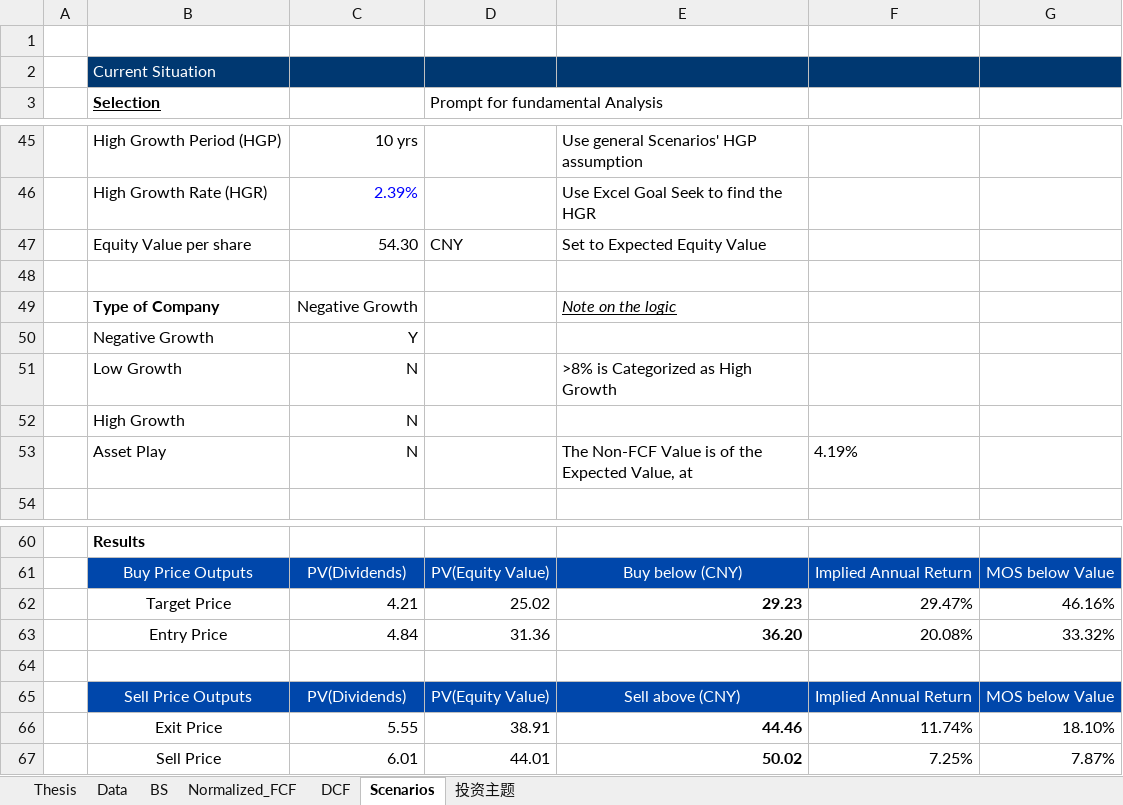
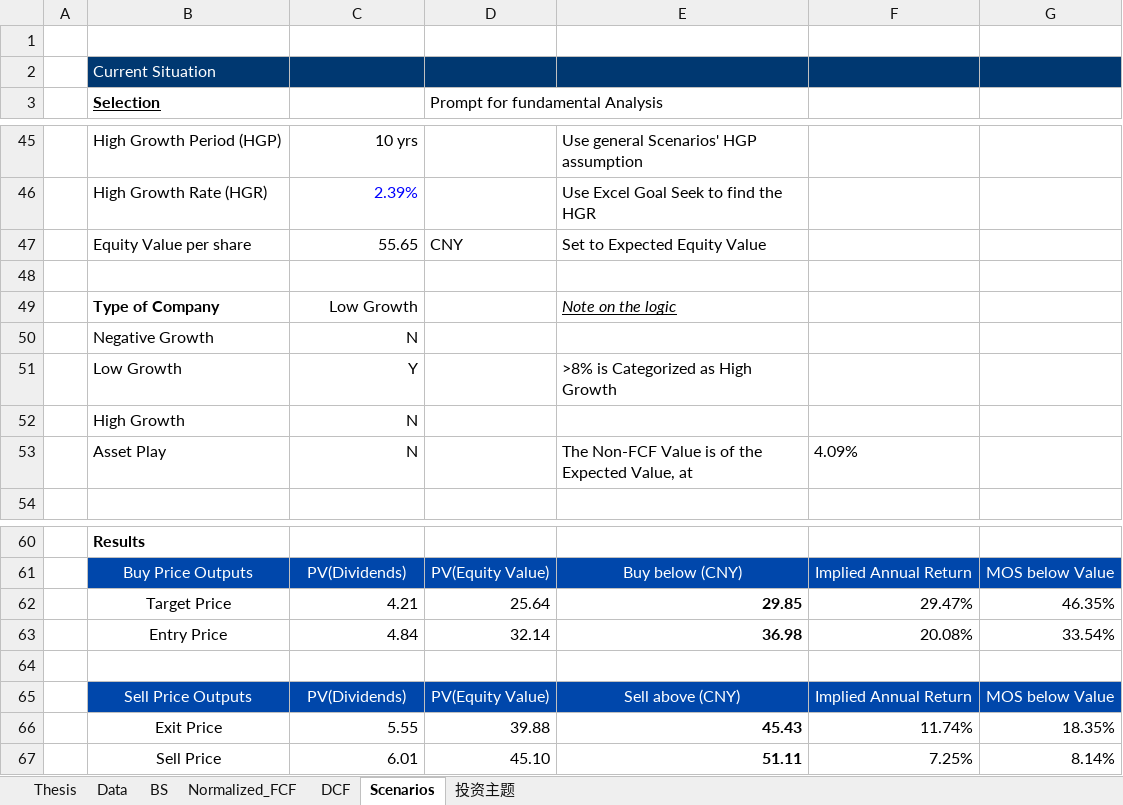
Before and after one commit to JerryChenz/Invest_Proc_1, an Excel workbook: financial_models/opportunities/not_monitored/300979.SZ_Valuation.xlsx, sheet Scenarios, drawn as a sheet; only a part is shown, gaps mark what is left out; values as stored, in another font and other column widths than the file's, no borders; the diff covers the shown part only; the diff names each change by its address in the sheet, - before the commit and + after, or states it on an @@ line.

```diff
--- a/financial_models/opportunities/not_monitored/300979.SZ_Valuation.xlsx (sheet Scenarios)
+++ b/financial_models/opportunities/not_monitored/300979.SZ_Valuation.xlsx (sheet Scenarios)
-C47: 54.30
+C47: 55.65
-C49: Negative Growth
+C49: Low Growth
-C50: Y
+C50: N
-C51: N
+C51: Y
-F53: 4.19%
+F53: 4.09%
-D62 (Prompt for fundamental Analysis): 25.02
+D62 (Prompt for fundamental Analysis): 25.64
-E62: 29.23
+E62: 29.85
-G62: 46.16%
+G62: 46.35%
-D63 (Prompt for fundamental Analysis): 31.36
+D63 (Prompt for fundamental Analysis): 32.14
-E63: 36.20
+E63: 36.98
-G63: 33.32%
+G63: 33.54%
-D66 (Prompt for fundamental Analysis): 38.91
+D66 (Prompt for fundamental Analysis): 39.88
-E66: 44.46
+E66: 45.43
-G66: 18.10%
+G66: 18.35%
-D67 (Prompt for fundamental Analysis): 44.01
+D67 (Prompt for fundamental Analysis): 45.10
-E67: 50.02
+E67: 51.11
-G67: 7.87%
+G67: 8.14%
```
Also changed, not shown: 11 edited cells elsewhere in this sheet, sheet DCF, sheet Thesis, sheet 投资主题, sheet Normalized_FCF.
